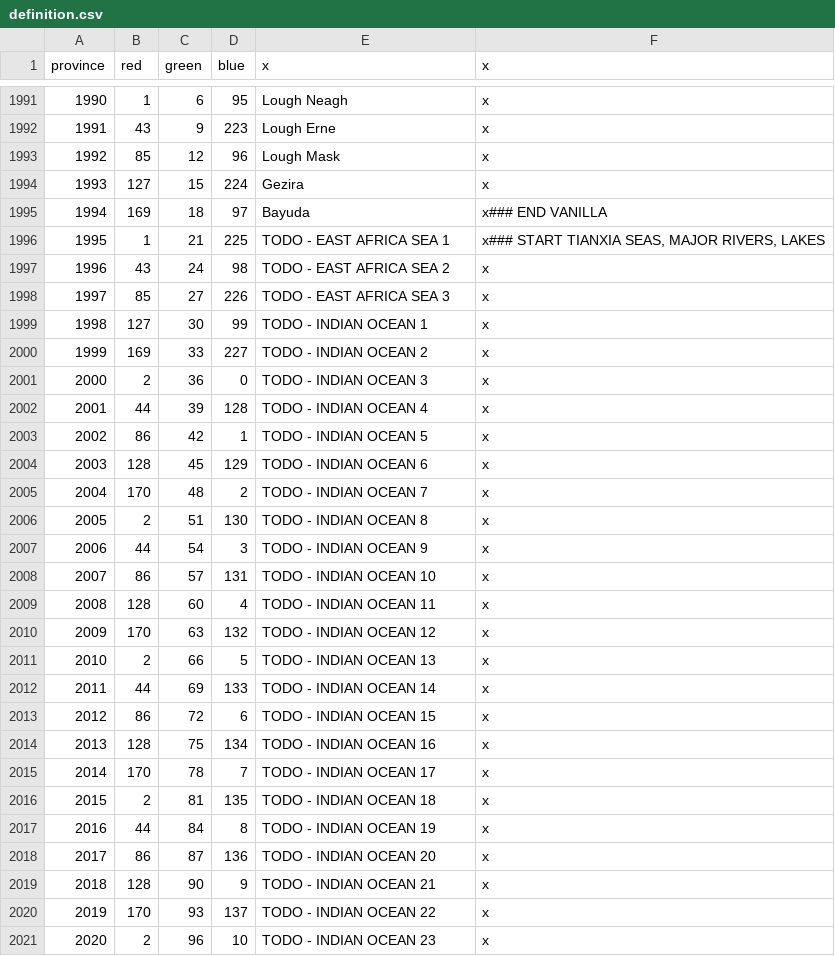
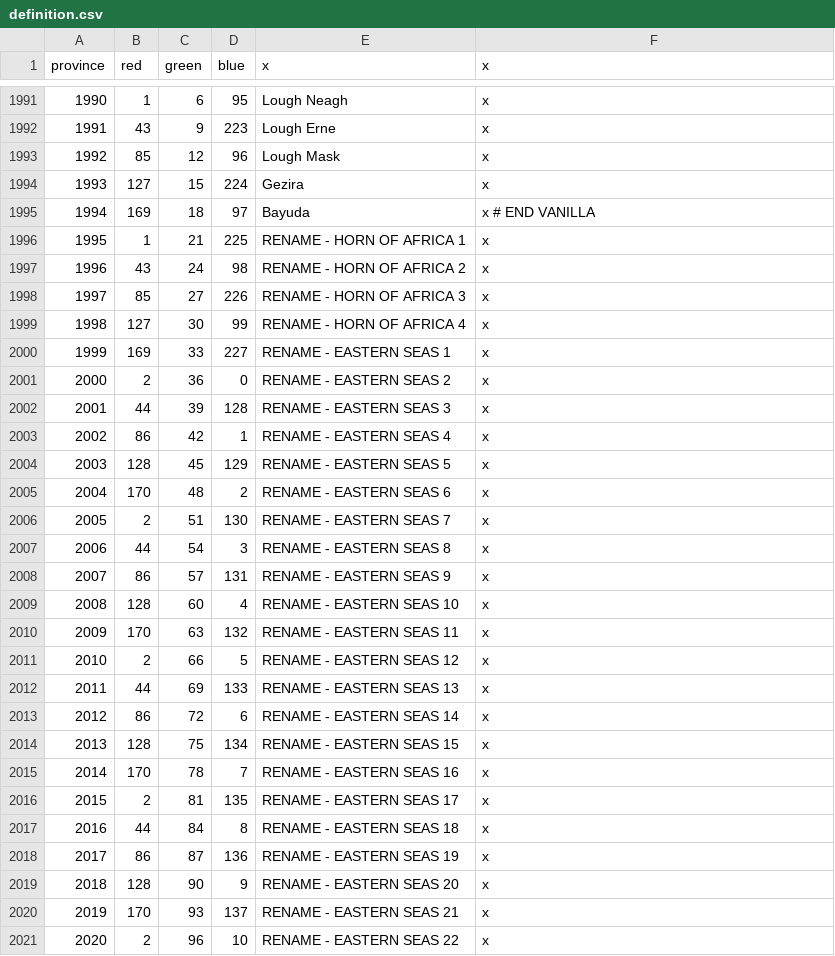
Before and after one commit to MechaShadowV2/Tianxia, a CSV file: Tianxia map update/map/definition.csv, drawn as a sheet; only a part is shown, gaps mark what is left out; the diff covers the shown part only.

```diff
--- a/Tianxia map update/map/definition.csv
+++ b/Tianxia map update/map/definition.csv
@@ -1994,28 +1994,28 @@ province;red;green;blue;x;x
 1993;127;15;224;Gezira;x
-1994;169;18;97;Bayuda;x### END VANILLA
-1995;1;21;225;TODO - EAST AFRICA SEA 1;x### START TIANXIA SEAS, MAJOR RIVERS, LAKES
-1996;43;24;98;TODO - EAST AFRICA SEA 2;x
-1997;85;27;226;TODO - EAST AFRICA SEA 3;x
-1998;127;30;99;TODO - INDIAN OCEAN 1;x
-1999;169;33;227;TODO - INDIAN OCEAN 2;x
-2000;2;36;0;TODO - INDIAN OCEAN 3;x
-2001;44;39;128;TODO - INDIAN OCEAN 4;x
-2002;86;42;1;TODO - INDIAN OCEAN 5;x
-2003;128;45;129;TODO - INDIAN OCEAN 6;x
-2004;170;48;2;TODO - INDIAN OCEAN 7;x
-2005;2;51;130;TODO - INDIAN OCEAN 8;x
-2006;44;54;3;TODO - INDIAN OCEAN 9;x
-2007;86;57;131;TODO - INDIAN OCEAN 10;x
-2008;128;60;4;TODO - INDIAN OCEAN 11;x
-2009;170;63;132;TODO - INDIAN OCEAN 12;x
-2010;2;66;5;TODO - INDIAN OCEAN 13;x
-2011;44;69;133;TODO - INDIAN OCEAN 14;x
-2012;86;72;6;TODO - INDIAN OCEAN 15;x
-2013;128;75;134;TODO - INDIAN OCEAN 16;x
-2014;170;78;7;TODO - INDIAN OCEAN 17;x
-2015;2;81;135;TODO - INDIAN OCEAN 18;x
-2016;44;84;8;TODO - INDIAN OCEAN 19;x
-2017;86;87;136;TODO - INDIAN OCEAN 20;x
-2018;128;90;9;TODO - INDIAN OCEAN 21;x
-2019;170;93;137;TODO - INDIAN OCEAN 22;x
-2020;2;96;10;TODO - INDIAN OCEAN 23;x
+1994;169;18;97;Bayuda;x # END VANILLA
+1995;1;21;225;RENAME - HORN OF AFRICA 1;x
+1996;43;24;98;RENAME - HORN OF AFRICA 2;x
+1997;85;27;226;RENAME - HORN OF AFRICA 3;x
+1998;127;30;99;RENAME - HORN OF AFRICA 4;x
+1999;169;33;227;RENAME - EASTERN SEAS 1;x
+2000;2;36;0;RENAME - EASTERN SEAS 2;x
+2001;44;39;128;RENAME - EASTERN SEAS 3;x
+2002;86;42;1;RENAME - EASTERN SEAS 4;x
+2003;128;45;129;RENAME - EASTERN SEAS 5;x
+2004;170;48;2;RENAME - EASTERN SEAS 6;x
+2005;2;51;130;RENAME - EASTERN SEAS 7;x
+2006;44;54;3;RENAME - EASTERN SEAS 8;x
+2007;86;57;131;RENAME - EASTERN SEAS 9;x
+2008;128;60;4;RENAME - EASTERN SEAS 10;x
+2009;170;63;132;RENAME - EASTERN SEAS 11;x
+2010;2;66;5;RENAME - EASTERN SEAS 12;x
+2011;44;69;133;RENAME - EASTERN SEAS 13;x
+2012;86;72;6;RENAME - EASTERN SEAS 14;x
+2013;128;75;134;RENAME - EASTERN SEAS 15;x
+2014;170;78;7;RENAME - EASTERN SEAS 16;x
+2015;2;81;135;RENAME - EASTERN SEAS 17;x
+2016;44;84;8;RENAME - EASTERN SEAS 18;x
+2017;86;87;136;RENAME - EASTERN SEAS 19;x
+2018;128;90;9;RENAME - EASTERN SEAS 20;x
+2019;170;93;137;RENAME - EASTERN SEAS 21;x
+2020;2;96;10;RENAME - EASTERN SEAS 22;x
```
Also changed, not shown: 160 edited cells elsewhere in this file, 9 other files.
